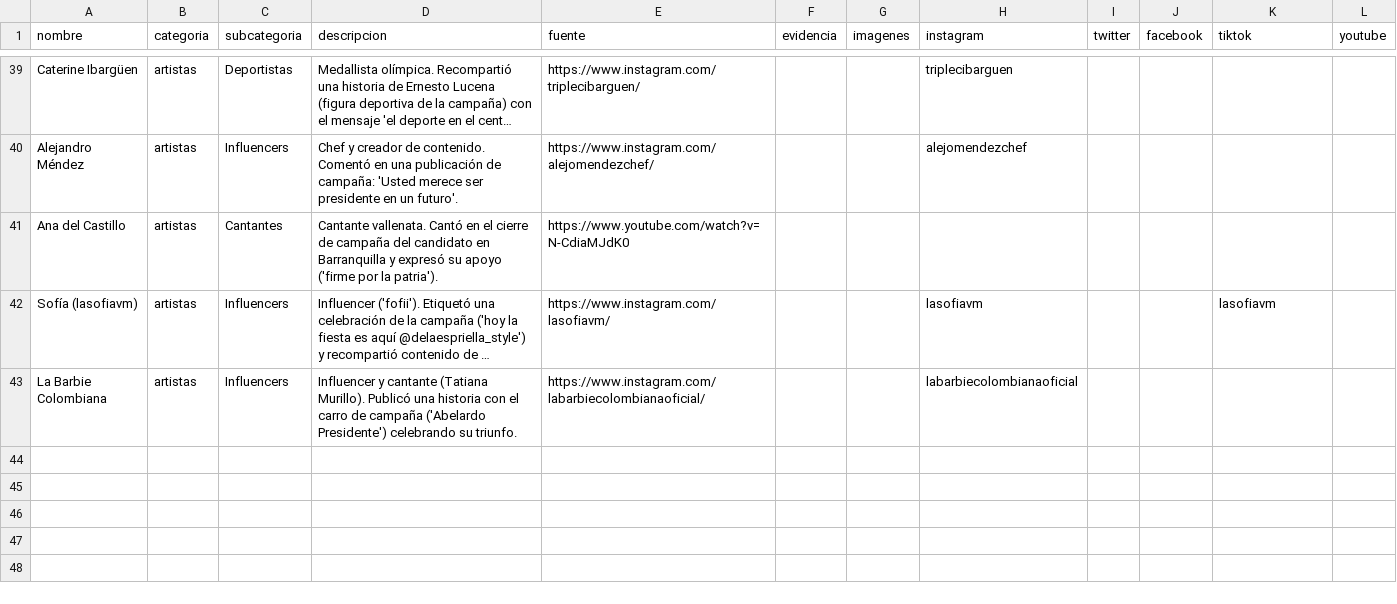
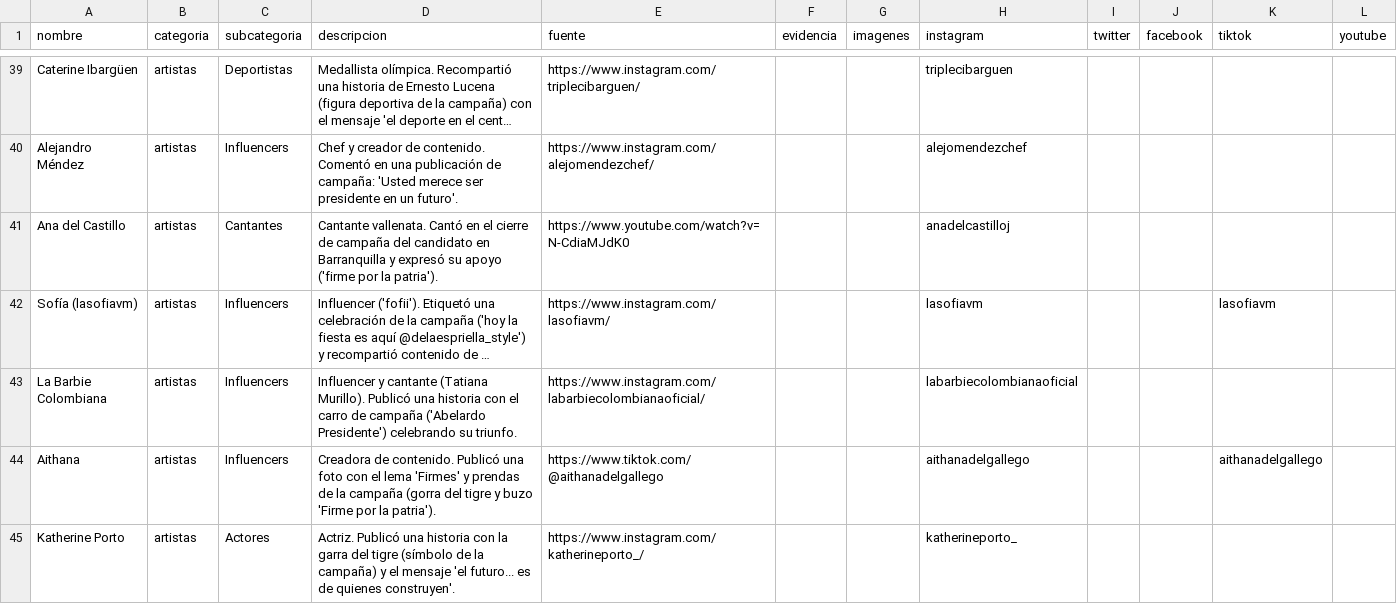
Before and after one commit to directorio-apoyos/directorio-apoyos.github.io, a CSV file: datos.csv, drawn as a sheet; only a part is shown, gaps mark what is left out; long unchanged cells end in …; the diff names each change by its address in the sheet, - before the commit and + after, or states it on an @@ line.

Commit message:
anadir Aithana, Katherine Porto; handle de Ana del Castillo

```diff
--- a/datos.csv
+++ b/datos.csv
-H41 (instagram): (empty)
+H41 (instagram): anadelcastilloj
+row 44: Aithana | artistas | Influencers | Creadora de contenido. Publicó una foto con el lema 'Firmes' y prendas de la campaña (gorra del tigre y buzo 'Firme por la patria'). | https://www.tiktok.com/@aithanadelgallego |  |  | aithanadelgallego |  |  | aithanadelgallego
+row 45: Katherine Porto | artistas | Actores | Actriz. Publicó una historia con la garra del tigre (símbolo de la campaña) y el mensaje 'el futuro... es de quienes construyen'. | https://www.instagram.com/katherineporto_/ |  |  | katherineporto_
```
